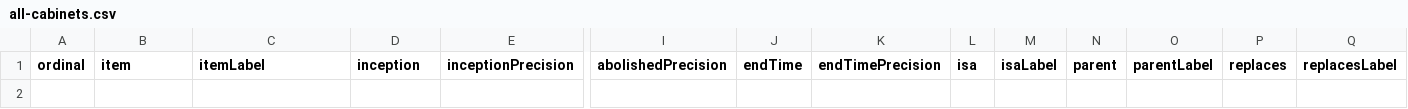
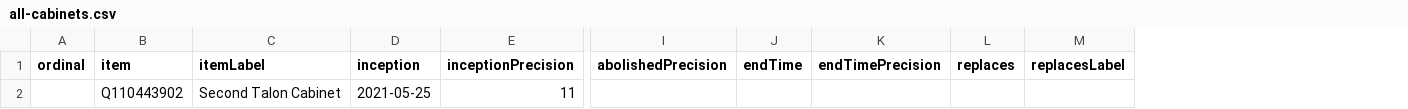
Before and after one commit to every-politician-scrapers/benin-ministers, a CSV file: wikidata/results/all-cabinets.csv, drawn as a sheet; only a part is shown, gaps mark what is left out; removed rows and columns are numbered as before the commit, all else as after; rows hold the shown columns only; the diff names each change by its address in the sheet, - before the commit and + after, or states it on an @@ line.

Commit message:
Run SPARQL queries

```diff
--- a/wikidata/results/all-cabinets.csv
+++ b/wikidata/results/all-cabinets.csv
-column L (isa), empty
-column M (isaLabel), empty
-column N (parent), empty
-column O (parentLabel), empty
+row 2:  | Q110443902 | Second Talon Cabinet | 2021-05-25 | 11
```
